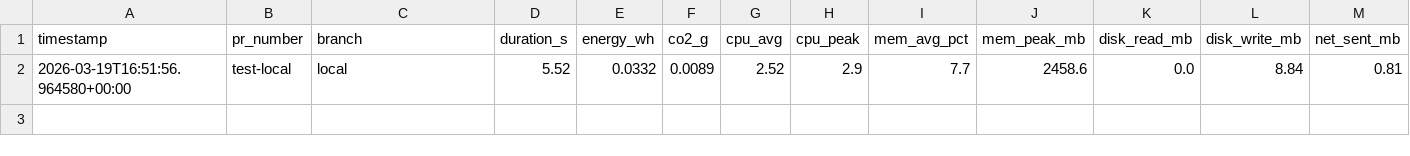
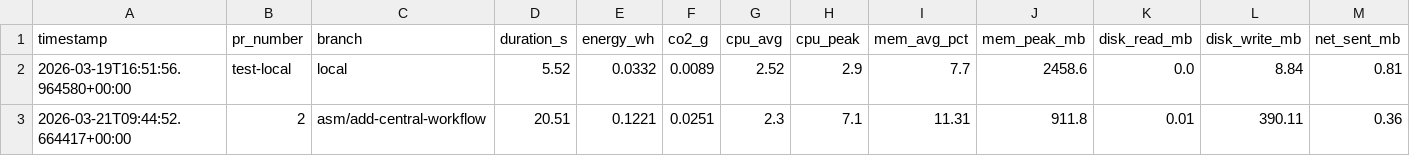
Before and after one commit to samemrecebi/ci-carbon-tracker, a CSV file: carbon-history.csv, drawn as a sheet; only a part is shown; rows hold the shown columns only; the diff names each change by its address in the sheet, - before the commit and + after, or states it on an @@ line.

```diff
--- a/carbon-history.csv
+++ b/carbon-history.csv
+row 3: 2026-03-21T09:44:52.664417+00:00 | 2 | asm/add-central-workflow | 20.51 | 0.1221 | 0.0251 | 2.3 | 7.1 | 11.31 | 911.8 | 0.01 | 390.11 | 0.36
```
